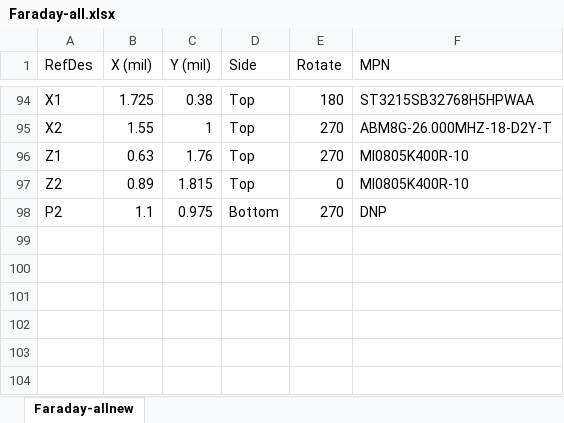
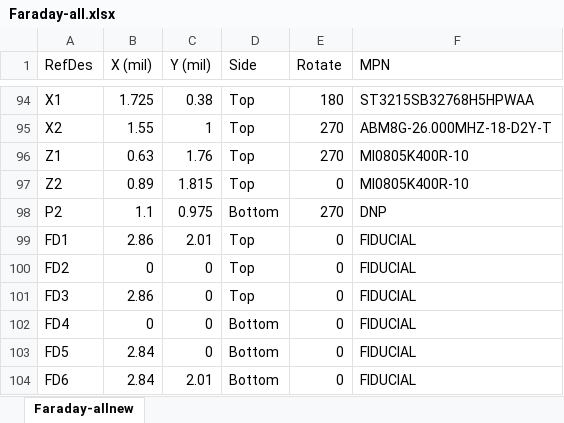
Before and after one commit to FaradayRF/FaradayRF-Hardware, an Excel workbook: Kicad-Faraday/OutputFiles/Faraday-all.xlsx, sheet Faraday-allnew, drawn as a sheet; only a part is shown, gaps mark what is left out; values as stored, in another font and other column widths than the file's, no borders; the diff names each change by its address in the sheet, - before the commit and + after, or states it on an @@ line.

Commit message:
Removed mousebites and re-exported gerbers as well as drill files. Also realizes I didn't have the INSERT set for fiducials so I set that an exported XY position/rotation data for fiducials.

```diff
--- a/Kicad-Faraday/OutputFiles/Faraday-all.xlsx (sheet Faraday-allnew)
+++ b/Kicad-Faraday/OutputFiles/Faraday-all.xlsx (sheet Faraday-allnew)
+row 99: FD1 | 2.86 | 2.01 | Top | 0 | FIDUCIAL
+row 100: FD2 | 0 | 0 | Top | 0 | FIDUCIAL
+row 101: FD3 | 2.86 | 0 | Top | 0 | FIDUCIAL
+row 102: FD4 | 0 | 0 | Bottom | 0 | FIDUCIAL
+row 103: FD5 | 2.84 | 0 | Bottom | 0 | FIDUCIAL
+row 104: FD6 | 2.84 | 2.01 | Bottom | 0 | FIDUCIAL
```
Also changed, not shown: 39 other files.
